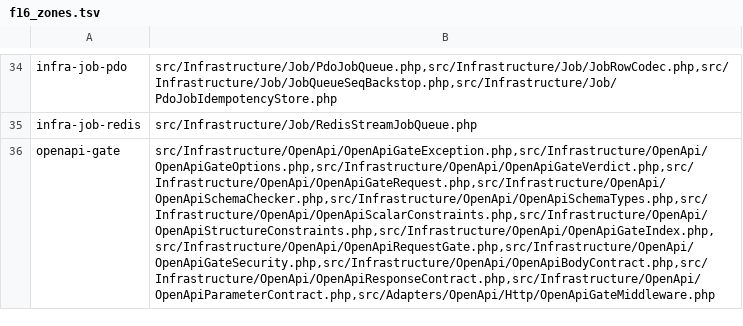
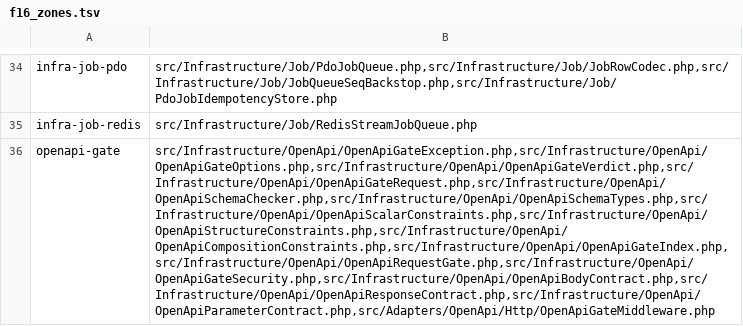
Before and after one commit to Zeflous/zef-framework, a TSV file: scripts/f16_zones.tsv, drawn as a sheet; only a part is shown, gaps mark what is left out; the diff names each change by its address in the sheet, - before the commit and + after, or states it on an @@ line.

Commit message:
refactor(openapi): third SonarCloud split — composition family extracted
OpenApiCompositionConstraints takes the oneOf/anyOf/allOf family out of
OpenApiStructureConstraints (236 -> ~120 lines, both under the S2042
budget); responseKey collapses to three returns via a fallback loop;
the BodyContract media-type map stays array<mixed,mixed> end-to-end so
the standalone @var annotations the Slevomat inline-doc sniff rejected
are gone; schemeSatisfied types its scheme name int|string with the
narrowing @var moved onto the foreach. Registry: 16 files; zone
re-measured 1000/1052 killed (MSI 95.06, covered 95.79) — PASSED.

```diff
--- a/scripts/f16_zones.tsv
+++ b/scripts/f16_zones.tsv
-B36: src/Infrastructure/OpenApi/OpenApiGateException.php,src/Infrastructure/OpenApi/OpenApiGateOptions.php,src/Infrastructure/OpenApi/OpenApiGateVerdict.php,src/Infrastructure/OpenApi/OpenApiGateRequest.php,src/Infrastructure/OpenApi/OpenApiSchemaChecker.php,src/Infrastructure/OpenApi/OpenApiSchemaTypes.php,src/Infrastructure/OpenApi/OpenApiScalarConstraints.php,src/Infrastructure/OpenApi/OpenApiStructureConstraints.php,src/Infrastructure/OpenApi/OpenApiGateIndex.php,src/Infrastructure/OpenApi/OpenApiRequestGate.php,src/Infrastructure/OpenApi/OpenApiGateSecurity.php,src/Infrastructure/OpenApi/OpenApiBodyContract.php,src/Infrastructure/OpenApi/OpenApiResponseContract.php,src/Infrastructure/OpenApi/OpenApiParameterContract.php,src/Adapters/OpenApi/Http/OpenApiGateMiddleware.php
+B36: src/Infrastructure/OpenApi/OpenApiGateException.php,src/Infrastructure/OpenApi/OpenApiGateOptions.php,src/Infrastructure/OpenApi/OpenApiGateVerdict.php,src/Infrastructure/OpenApi/OpenApiGateRequest.php,src/Infrastructure/OpenApi/OpenApiSchemaChecker.php,src/Infrastructure/OpenApi/OpenApiSchemaTypes.php,src/Infrastructure/OpenApi/OpenApiScalarConstraints.php,src/Infrastructure/OpenApi/OpenApiStructureConstraints.php,src/Infrastructure/OpenApi/OpenApiCompositionConstraints.php,src/Infrastructure/OpenApi/OpenApiGateIndex.php,src/Infrastructure/OpenApi/OpenApiRequestGate.php,src/Infrastructure/OpenApi/OpenApiGateSecurity.php,src/Infrastructure/OpenApi/OpenApiBodyContract.php,src/Infrastructure/OpenApi/OpenApiResponseContract.php,src/Infrastructure/OpenApi/OpenApiParameterContract.php,src/Adapters/OpenApi/Http/OpenApiGateMiddleware.php
```
Also changed, not shown: docs/mutation/baseline.tsv, docs/mutation/zones.tsv, 8 other files.
